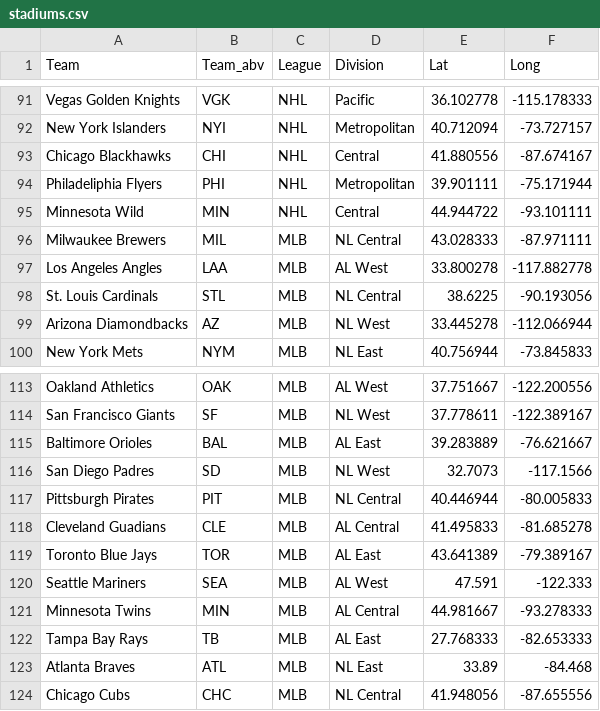
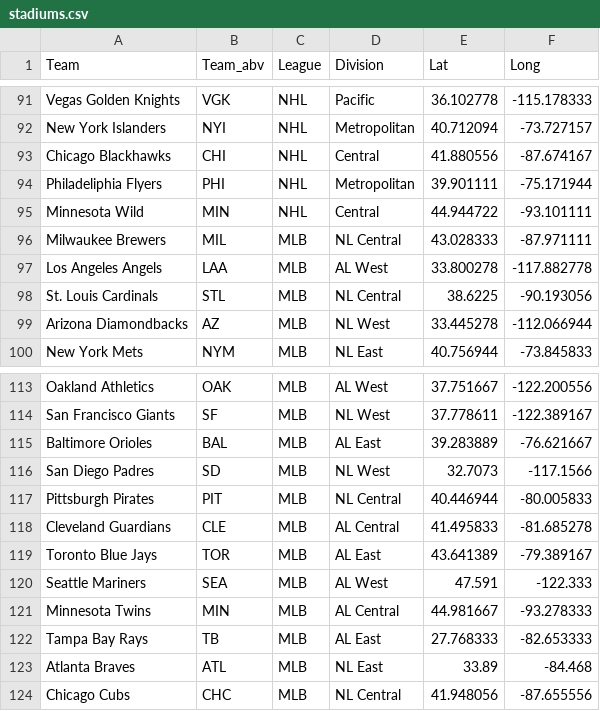
Before and after one commit to mmitry/project-3-group-06, a CSV file: database/Resources/stadiums.csv, drawn as a sheet; only a part is shown, gaps mark what is left out.

```diff
--- a/database/Resources/stadiums.csv
+++ b/database/Resources/stadiums.csv
@@ -96,3 +96,3 @@ Minnesota Wild,MIN,NHL,Central,44.944722,-93.101111
 Milwaukee Brewers,MIL,MLB,NL Central,43.028333,-87.971111
-Los Angeles Angles,LAA,MLB,AL West,33.800278,-117.882778
+Los Angeles Angels,LAA,MLB,AL West,33.800278,-117.882778
 St. Louis Cardinals,STL,MLB,NL Central,38.6225,-90.193056
@@ -117,3 +117,3 @@ San Diego Padres,SD,MLB,NL West,32.7073,-117.1566
 Pittsburgh Pirates,PIT,MLB,NL Central,40.446944,-80.005833
-Cleveland Guadians,CLE,MLB,AL Central,41.495833,-81.685278
+Cleveland Guardians,CLE,MLB,AL Central,41.495833,-81.685278
 Toronto Blue Jays,TOR,MLB,AL East,43.641389,-79.389167
```
Also changed, not shown: database/Resources/mlb_dataset.csv, database/Resources/stadiums_mlb.csv, 13 other files.
